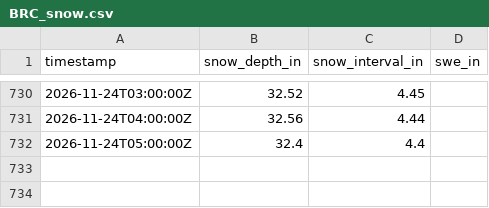
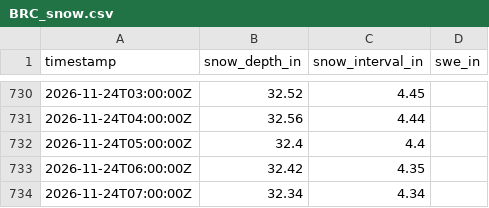
Before and after one commit to alaugeman/Brighton-Crest-Roundup, a CSV file: docs/BRC_snow.csv, drawn as a sheet; only a part is shown, gaps mark what is left out; the diff names each change by its address in the sheet, - before the commit and + after, or states it on an @@ line.

```diff
--- a/docs/BRC_snow.csv
+++ b/docs/BRC_snow.csv
+row 733: 2026-11-24T06:00:00Z | 32.42 | 4.35
+row 734: 2026-11-24T07:00:00Z | 32.34 | 4.34
```
Also changed, not shown: data/BRC.csv, data/BRC_snow.csv, 2 other files.
